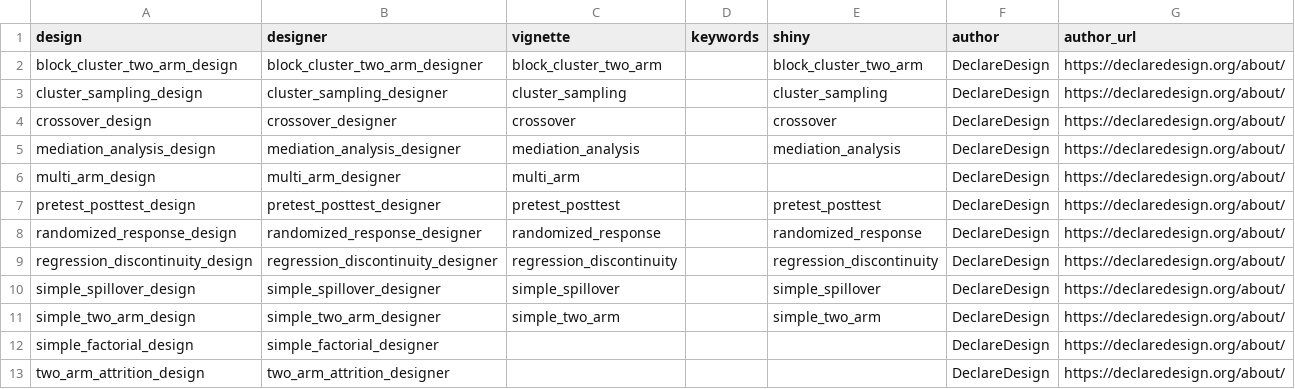
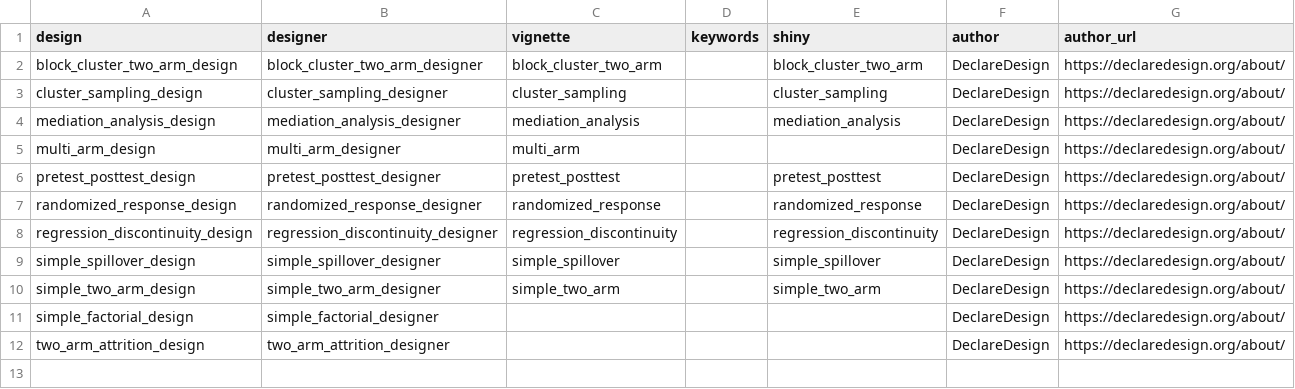
Before and after one commit to DeclareDesign/DesignLibrary, a CSV file: inst/extdata/overview.csv, drawn as a sheet; the diff names each change by its address in the sheet, - before the commit and + after, or states it on an @@ line.

Commit message:
Removing crossover from table

```diff
--- a/inst/extdata/overview.csv
+++ b/inst/extdata/overview.csv
-row 4: crossover_design | crossover_designer | crossover |  | crossover | DeclareDesign | https://declaredesign.org/about/
```
Also changed, not shown: 1 other file.
